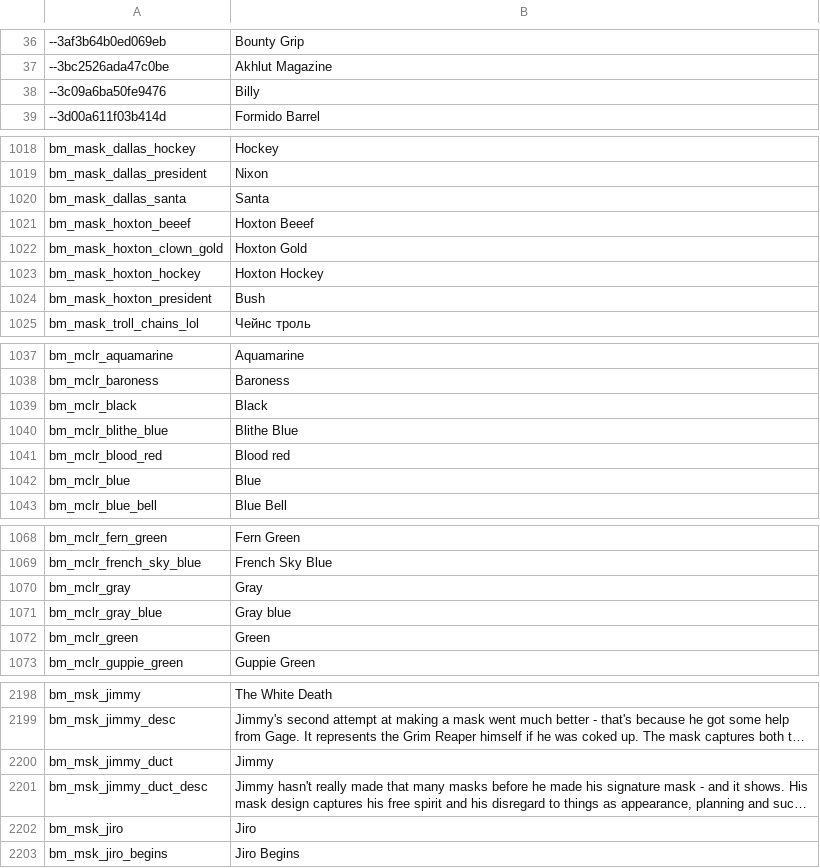
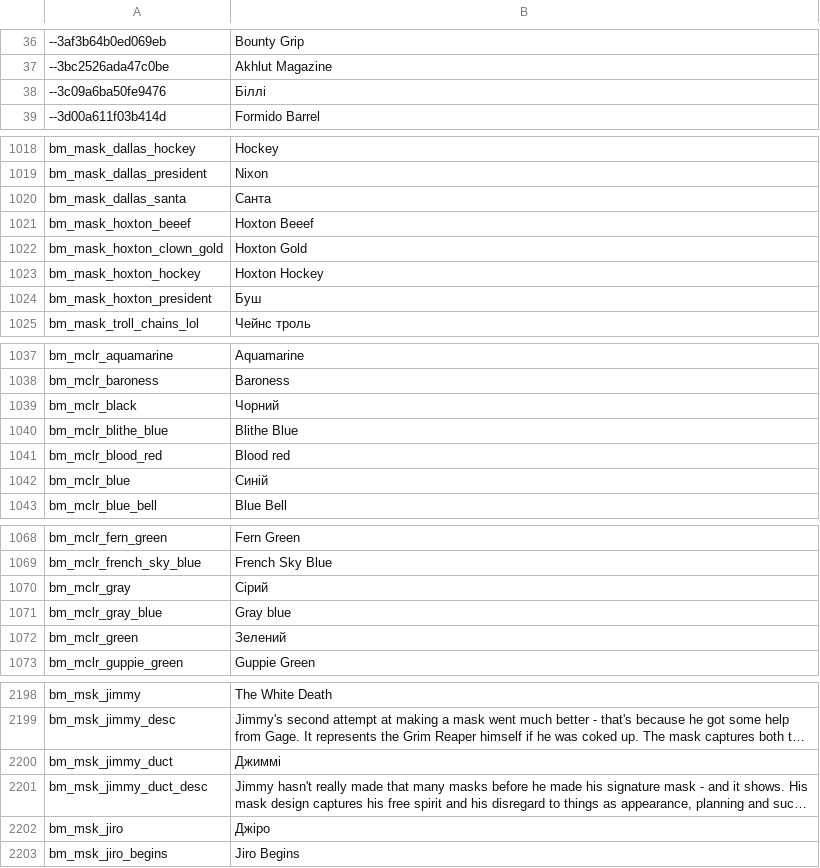
Before and after one commit to Parapando/Payday-2-UA, a CSV file: Crowdin/translated/blackmarket.csv, drawn as a sheet; only a part is shown, gaps mark what is left out; long unchanged cells end in …; the diff covers the shown part only; the diff names each change by its address in the sheet, - before the commit and + after, or states it on an @@ line.

Commit message:
New translations blackmarket.csv (Multilingual)

```diff
--- a/Crowdin/translated/blackmarket.csv
+++ b/Crowdin/translated/blackmarket.csv
-B38: Billy
+B38: Біллі
-B1020: Santa
+B1020: Санта
-B1024: Bush
+B1024: Буш
-B1039: Black
+B1039: Чорний
-B1042: Blue
+B1042: Синій
-B1070: Gray
+B1070: Сірий
-B1072: Green
+B1072: Зелений
-B2200: Jimmy
+B2200: Джиммі
-B2202: Jiro
+B2202: Джіро
```
Also changed, not shown: 42 edited cells elsewhere in this file.
